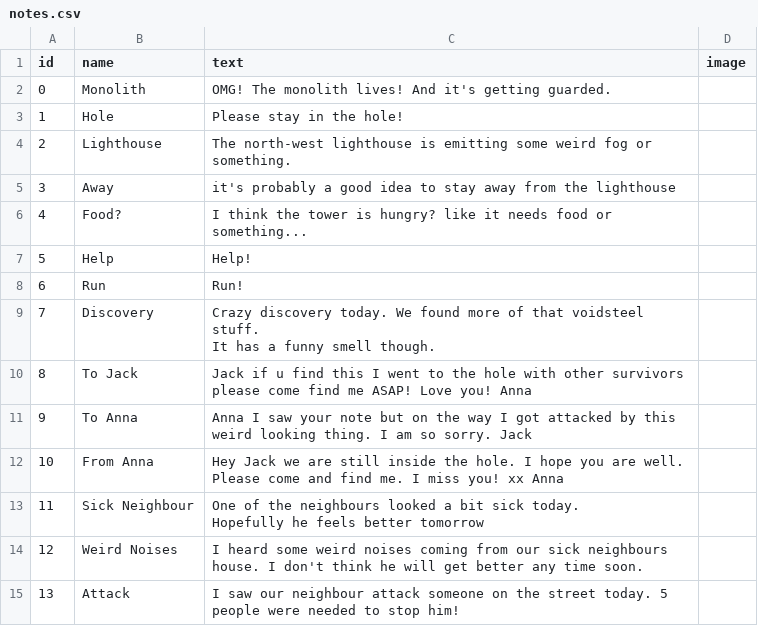
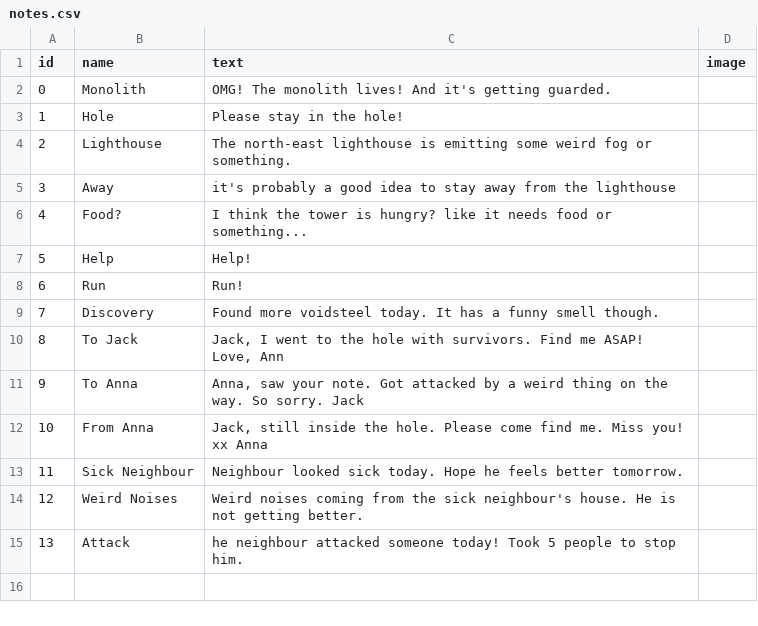
Before and after one commit to TimoRoggel/EverDark, a CSV file: data/notes.csv, drawn as a sheet; ↵ is a line break in a cell; the diff names each change by its address in the sheet, - before the commit and + after, or states it on an @@ line.

```diff
--- a/data/notes.csv
+++ b/data/notes.csv
-C4 (text): The north-west lighthouse is…
+C4 (text): The north-east lighthouse is…
-C9 (text): Crazy discovery today. We found more of that voidsteel stuff. ↵ It has…
+C9 (text): Found more voidsteel today. It has…
-C10 (text): Jack if u find this I went to the hole with other survivors please come find me ASAP! Love you! Anna
+C10 (text): Jack, I went to the hole with survivors. Find me ASAP! Love, Ann
-C11 (text): Anna I saw your note but on the way I got attacked by this weird looking thing. I am so sorry. Jack
+C11 (text): Anna, saw your note. Got attacked by a weird thing on the way. So sorry. Jack
-C12 (text): Hey Jack we are still inside the hole. I hope you are well. Please come and find me. I miss you! xx…
+C12 (text): Jack, still inside the hole. Please come find me. Miss you! xx…
-C13 (text): One of the neighbours looked a bit sick today. ↵ Hopefully he feels better tomorrow
+C13 (text): Neighbour looked sick today. Hope he feels better tomorrow.
-C14 (text): I heard some weird noises coming from our sick neighbours house. I don't think he will get better any time soon.
+C14 (text): Weird noises coming from the sick neighbour's house. He is not getting better.
-C15 (text): I saw our neighbour attack someone on the street today. 5 people were needed to stop him!
+C15 (text): he neighbour attacked someone today! Took 5 people to stop him.
```
Also changed, not shown: 4 other files.
